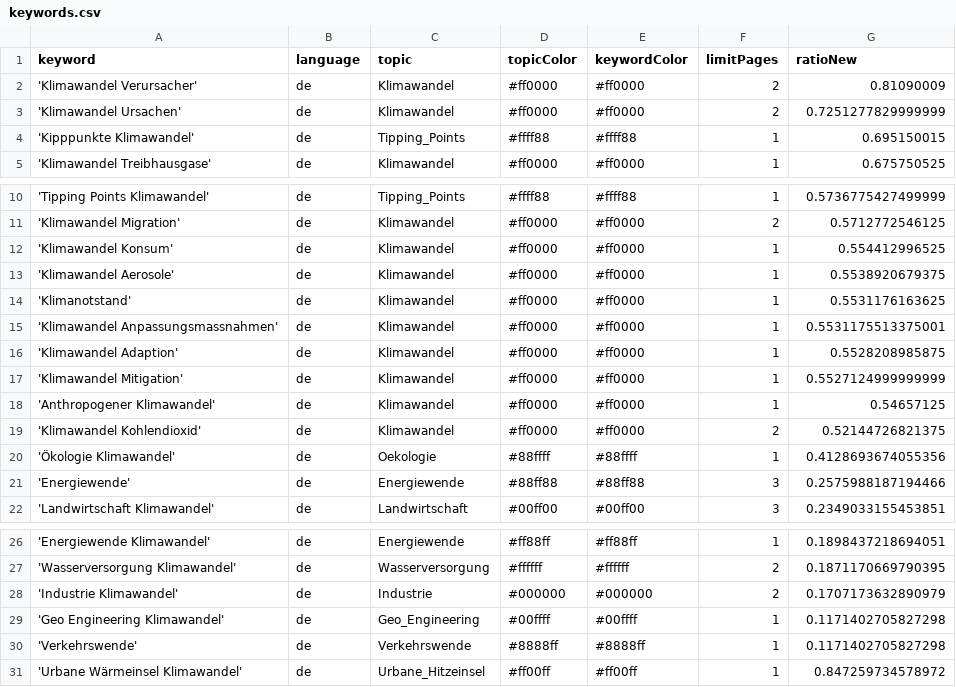
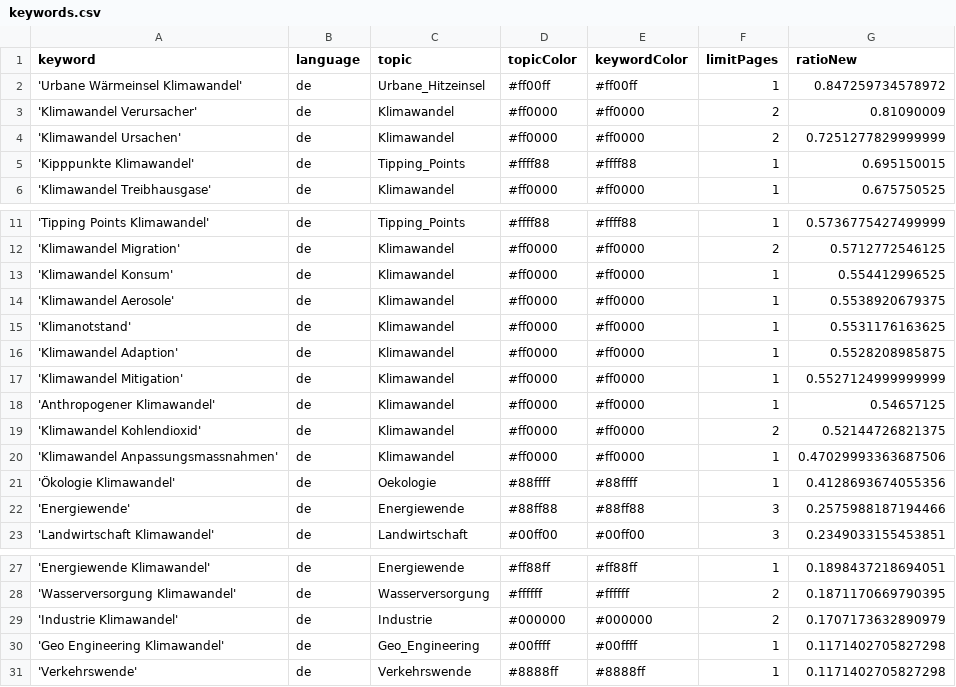
Before and after one commit to claba-news/climateIsComing, a CSV file: keywords.csv, drawn as a sheet; only a part is shown, gaps mark what is left out.

Commit message:
Commit from GitHub Actions (harvest:0.0)

```diff
--- a/keywords.csv
+++ b/keywords.csv
@@ -1,2 +1,3 @@
 keyword,language,topic,topicColor,keywordColor,limitPages,ratioNew
+'Urbane Wärmeinsel Klimawandel',de,Urbane_Hitzeinsel,#ff00ff,#ff00ff,1,0.847259734578972
 'Klimawandel Verursacher',de,Klimawandel,#ff0000,#ff0000,2,0.81090009
@@ -14,3 +15,2 @@ keyword,language,topic,topicColor,keywordColor,limitPages,ratioNew
 'Klimanotstand',de,Klimawandel,#ff0000,#ff0000,1,0.5531176163625
-'Klimawandel Anpassungsmassnahmen',de,Klimawandel,#ff0000,#ff0000,1,0.5531175513375001
 'Klimawandel Adaption',de,Klimawandel,#ff0000,#ff0000,1,0.5528208985875
@@ -19,2 +19,3 @@ keyword,language,topic,topicColor,keywordColor,limitPages,ratioNew
 'Klimawandel Kohlendioxid',de,Klimawandel,#ff0000,#ff0000,2,0.52144726821375
+'Klimawandel Anpassungsmassnahmen',de,Klimawandel,#ff0000,#ff0000,1,0.47029993363687506
 'Ökologie Klimawandel',de,Oekologie,#88ffff,#88ffff,1,0.4128693674055356
@@ -30,2 +31 @@ keyword,language,topic,topicColor,keywordColor,limitPages,ratioNew
 'Verkehrswende',de,Verkehrswende,#8888ff,#8888ff,1,0.1171402705827298
-'Urbane Wärmeinsel Klimawandel',de,Urbane_Hitzeinsel,#ff00ff,#ff00ff,1,0.847259734578972
```
